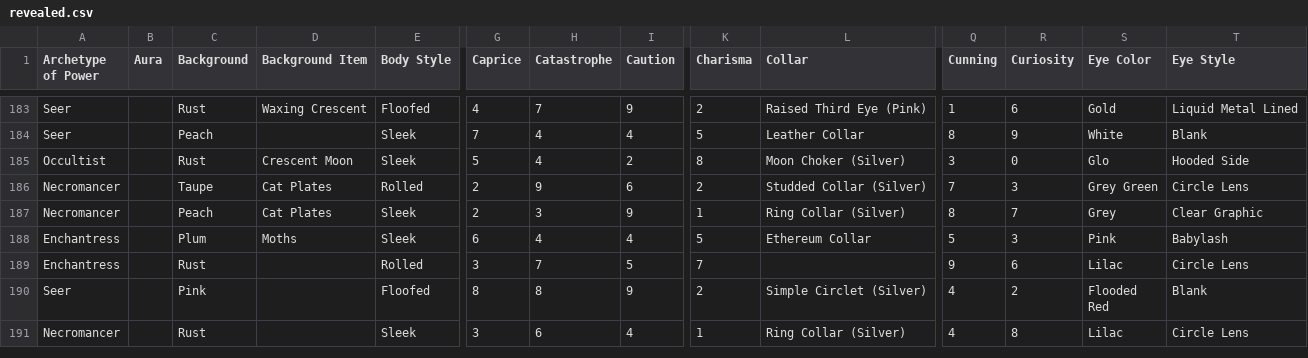
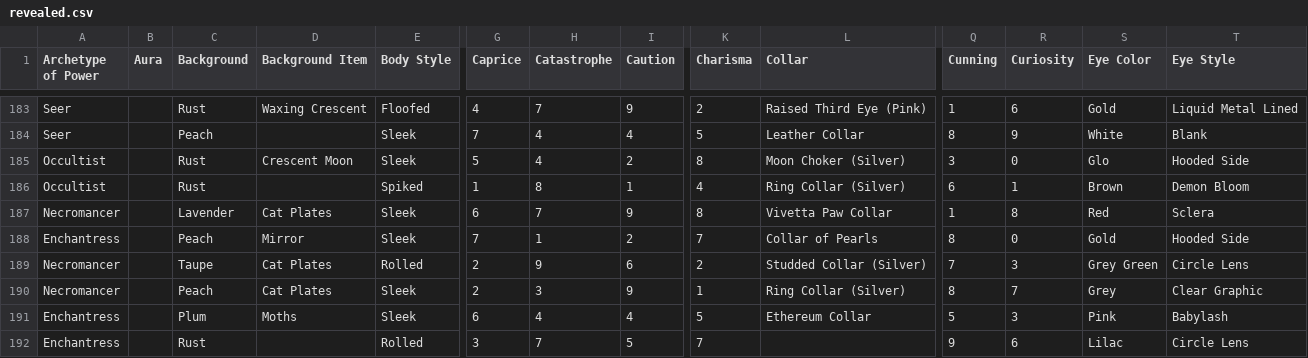
Before and after one commit to noodlecontract/catonomicon, a CSV file: output_agg/revealed.csv, drawn as a sheet; only a part is shown, gaps mark what is left out; the shorter side is filled out with more unchanged rows; rows hold the shown columns only; the diff names each change by its address in the sheet, - before the commit and + after, or states it on an @@ line.

Commit message:
pull latest reveal

```diff
--- a/output_agg/revealed.csv
+++ b/output_agg/revealed.csv
+row 186: Occultist |  | Rust |  | Spiked | 1 | 8 | 1 | 4 | Ring Collar (Silver) | 6 | 1 | Brown | Demon Bloom
+row 187: Necromancer |  | Lavender | Cat Plates | Sleek | 6 | 7 | 9 | 8 | Vivetta Paw Collar | 1 | 8 | Red | Sclera
+row 188: Enchantress |  | Peach | Mirror | Sleek | 7 | 1 | 2 | 7 | Collar of Pearls | 8 | 0 | Gold | Hooded Side
```
Also changed, not shown: 8 other files.
